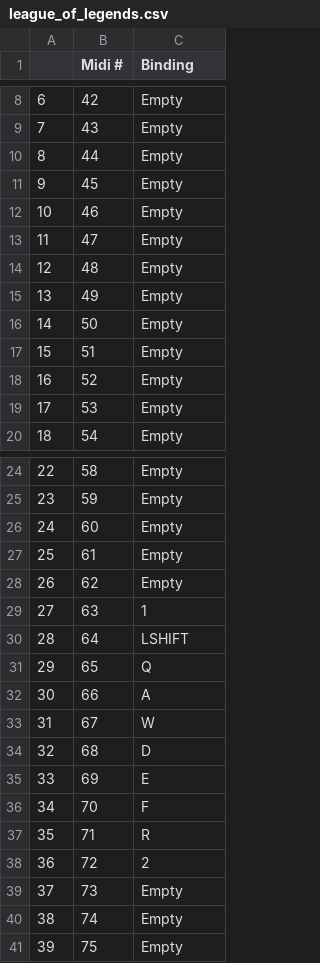
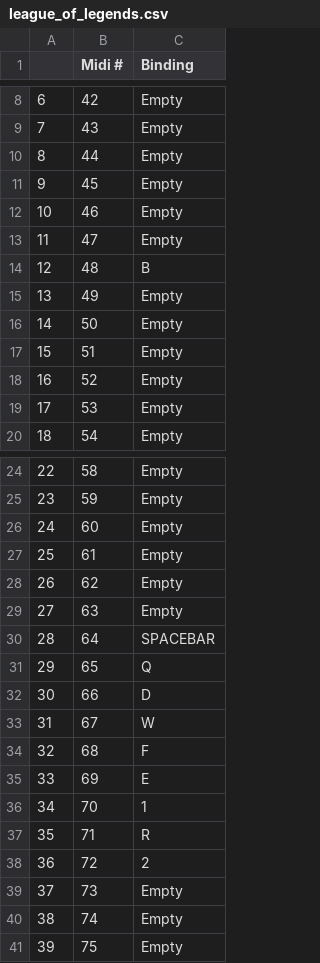
Before and after one commit to VertAdam/PianoKeyboard, a CSV file: binding_csvs/league_of_legends.csv, drawn as a sheet; only a part is shown, gaps mark what is left out.

```diff
--- a/binding_csvs/league_of_legends.csv
+++ b/binding_csvs/league_of_legends.csv
@@ -13,3 +13,3 @@
 11,47,Empty
-12,48,Empty
+12,48,B
 13,49,Empty
@@ -28,10 +28,12 @@
 26,62,Empty
-27,63,1
-28,64,LSHIFT
+27,63,"Empty
+"
+28,64,SPACEBAR
 29,65,Q
-30,66,A
+30,66,D
 31,67,W
-32,68,D
+32,68,F
 33,69,E
-34,70,F
+34,70,"1
+"
 35,71,R
```
Also changed, not shown: 9 other files.
